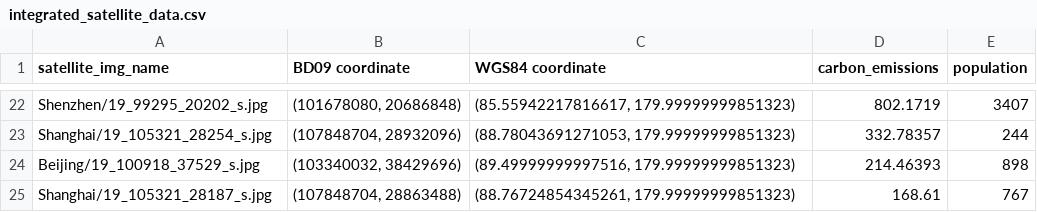
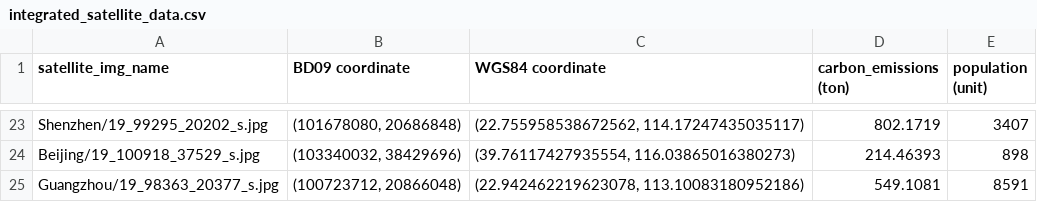
Before and after one commit to siruzhong/UrbanCLIP-Dataset-Toolkit, a CSV file: integrate/integrated_satellite_data.csv, drawn as a sheet; only a part is shown, gaps mark what is left out; removed rows and columns are numbered as before the commit, all else as after; the diff covers the shown part only; the diff names each change by its address in the sheet, - before the commit and + after, or states it on an @@ line.

```diff
--- a/integrate/integrated_satellite_data.csv
+++ b/integrate/integrated_satellite_data.csv
-D1: carbon_emissions
+D1: carbon_emissions (ton)
-E1: population
+E1: population (unit)
-C23 (WGS84 coordinate): (85.55942217816617, 179.99999999851323)
+C23 (WGS84 coordinate): (22.755958538672562, 114.17247435035117)
-row 23: Shanghai/19_105321_28254_s.jpg | (107848704, 28932096) | (88.78043691271053, 179.99999999851323) | 332.78357 | 244
-C24 (WGS84 coordinate): (89.49999999997516, 179.99999999851323)
+C24 (WGS84 coordinate): (39.76117427935554, 116.03865016380273)
-row 25: Shanghai/19_105321_28187_s.jpg | (107848704, 28863488) | (88.76724854345261, 179.99999999851323) | 168.61 | 767
+row 25: Guangzhou/19_98363_20377_s.jpg | (100723712, 20866048) | (22.942462219623078, 113.10083180952186) | 549.1081 | 8591
```
Also changed, not shown: 14 added rows, 13 removed rows and 7 edited cells elsewhere in this file, 1 other file.
